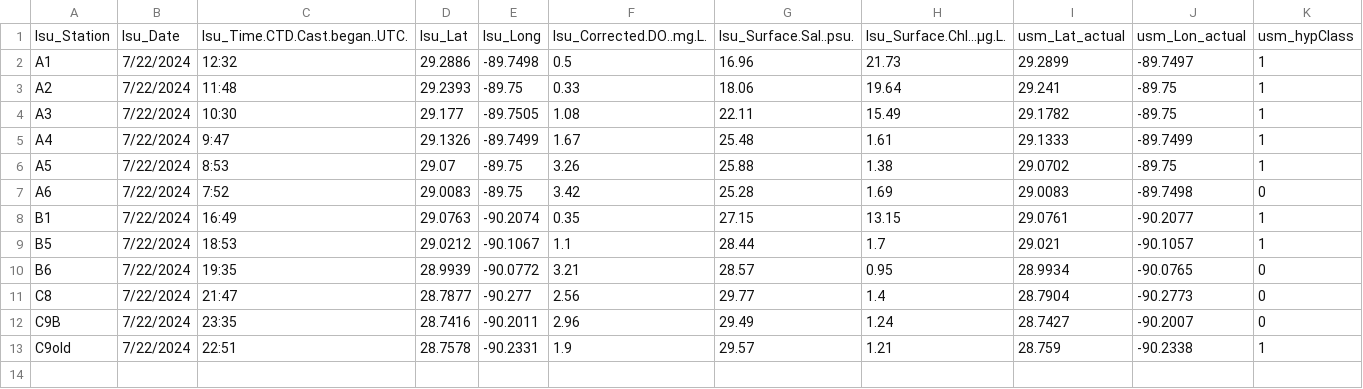
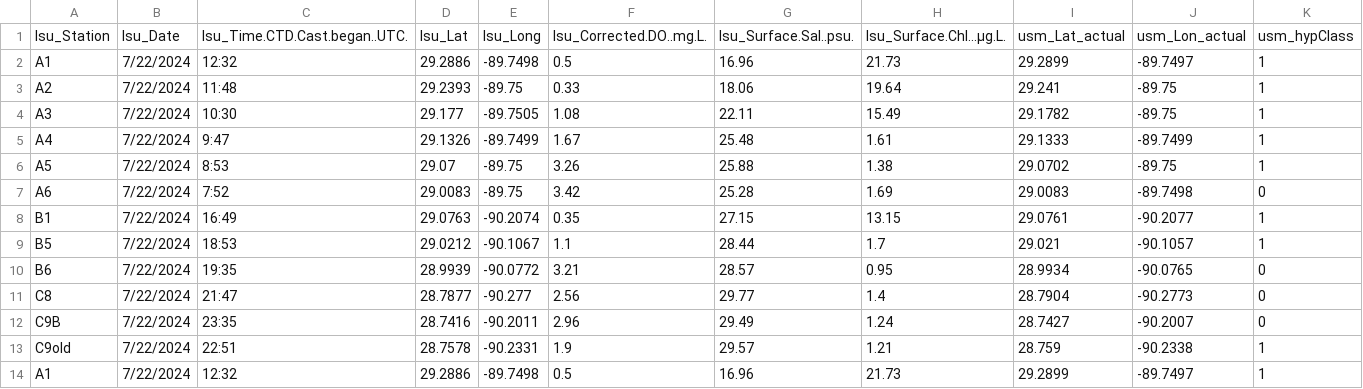
Before and after one commit to fish-pace/2026-proj-hypoxia-zones, a CSV file: contributor_folders/Harringmeyer/PACE_IS_Matchup_spectraPACE_LSU_Hypoxia_2425.csv, drawn as a sheet; only a part is shown; rows hold the shown columns only; the diff names each change by its address in the sheet, - before the commit and + after, or states it on an @@ line.

Commit message:
Add PACE matchup notebook and update related files

```diff
--- a/contributor_folders/Harringmeyer/PACE_IS_Matchup_spectraPACE_LSU_Hypoxia_2425.csv
+++ b/contributor_folders/Harringmeyer/PACE_IS_Matchup_spectraPACE_LSU_Hypoxia_2425.csv
+row 14: A1 | 7/22/2024 | 12:32 | 29.2886 | -89.7498 | 0.5 | 16.96 | 21.73 | 29.2899 | -89.7497 | 1
```
